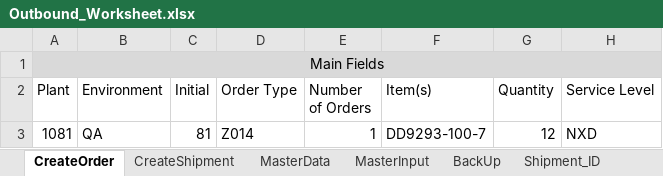
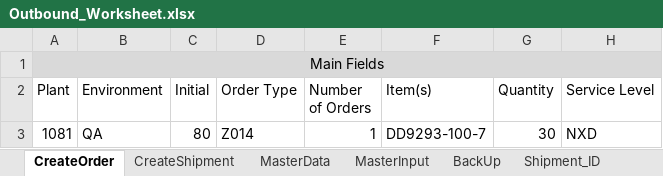
Before and after one commit to Vino0585/Nike, an Excel workbook: J30/Input_files/Outbound_Worksheet.xlsx, sheet CreateOrder, drawn as a sheet; only a part is shown; values as stored, in another font and other column widths than the file's, no borders; the diff names each change by its address in the sheet, - before the commit and + after, or states it on an @@ line.

```diff
--- a/J30/Input_files/Outbound_Worksheet.xlsx (sheet CreateOrder)
+++ b/J30/Input_files/Outbound_Worksheet.xlsx (sheet CreateOrder)
-C3 (Initial): 81
+C3 (Initial): 80
-G3 (Quantity): 12
+G3 (Quantity): 30
```
Also changed, not shown: sheet MasterInput, sheet Shipment_ID, other sheet tabs, 5 other files.
